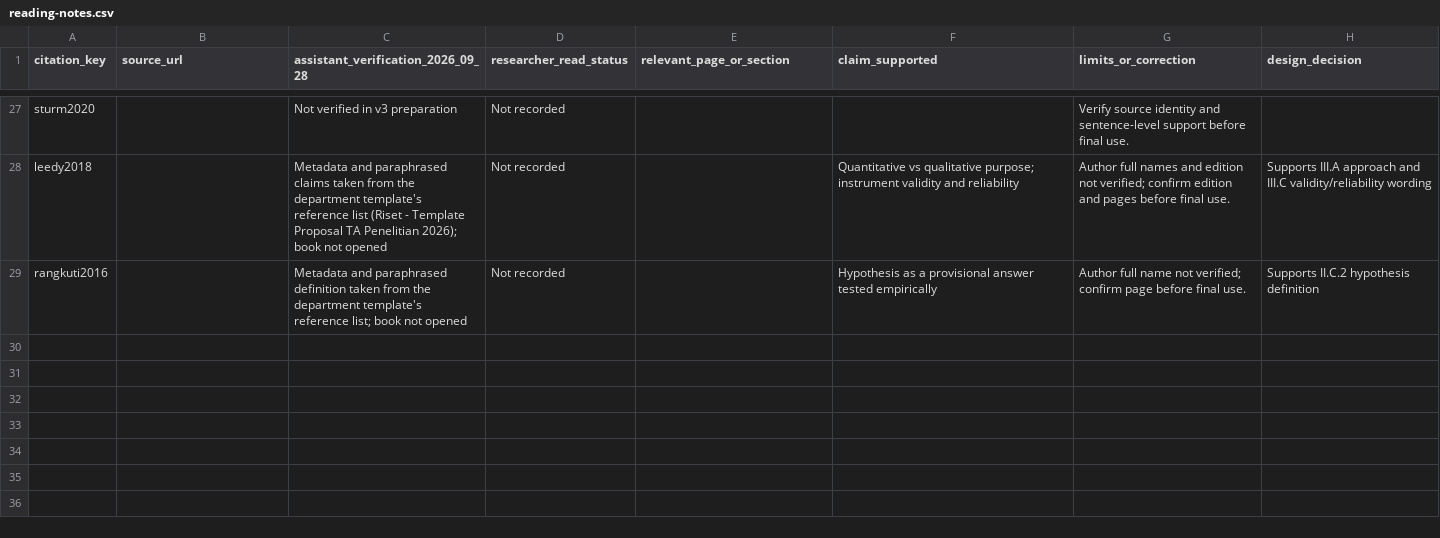
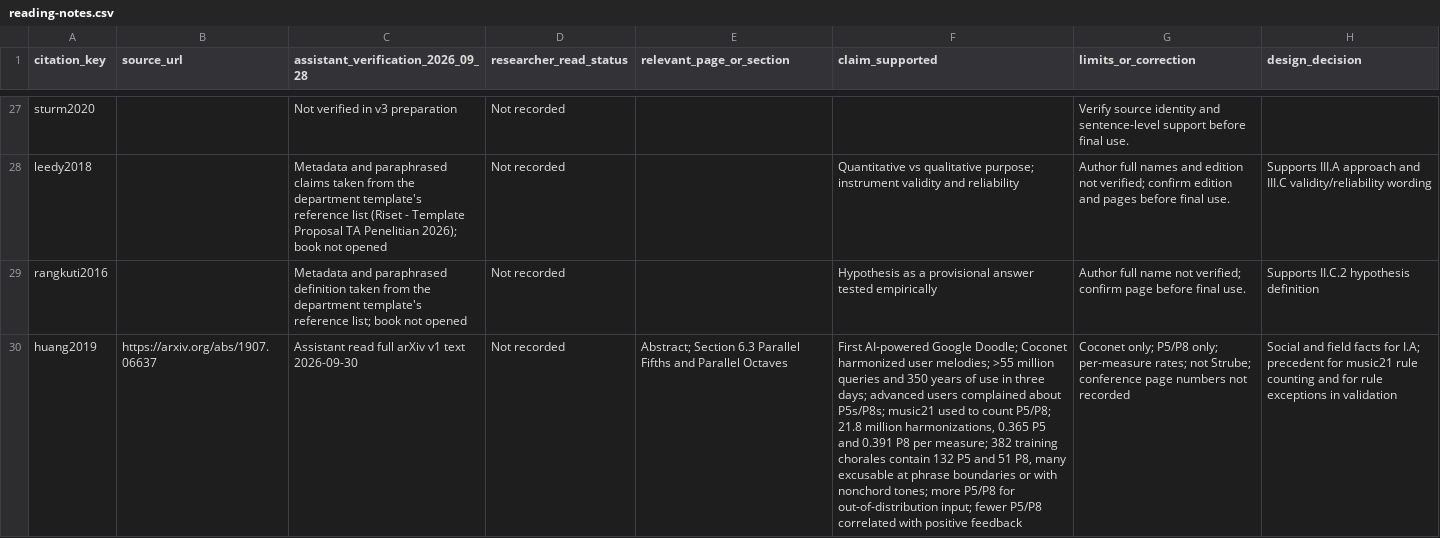
Before and after one commit to adittamavincent/symbolic-music-harmony-comparative-study, a CSV file: docs/final-thesis/reading-notes.csv, drawn as a sheet; only a part is shown, gaps mark what is left out; the diff covers the shown part only; the diff names each change by its address in the sheet, - before the commit and + after, or states it on an @@ line.

Commit message:
docs(final-thesis): finalize thesis title and add bach doodle ref
Update supporting thesis documentation and content:
- set the finalized thesis title in the main tex template, preserving proposal build metadata
- add entries to reading notes for the new Huang 2019 and Hadjeres 2017 references
- update feedback log and progress doc to mark the title revision as complete
- revise introduction and literature review chapters to include Bach Doodle analysis, correct the citation mix-up between the two Huang papers, and update literature content
- add the Huang 2019 BibTeX reference to the proposal phase bibliography

```diff
--- a/docs/final-thesis/reading-notes.csv
+++ b/docs/final-thesis/reading-notes.csv
+row 30: huang2019 | https://arxiv.org/abs/1907.06637 | Assistant read full arXiv v1 text 2026-09-30 | Not recorded | Abstract; Section 6.3 Parallel Fifths and Parallel Octaves | First AI-powered Google Doodle; Coconet harmonized user melodies; >55 million queries and 350 years of use in three days; advanced users complained about P5s/P8s; music21 used to count P5/P8; 21.8 million harmonizations, 0.365 P5 and 0.391 P8 per measure; 382 training chorales contain 132 P5 and 51 P8, many excusable at phrase boundaries or with nonchord tones; more P5/P8 for out-of-distribution input; fewer P5/P8 correlated with positive feedback | Coconet only; P5/P8 only; per-measure rates; not Strube; conference page numbers not recorded | Social and field facts for I.A; precedent for music21 rule counting and for rule exceptions in validation
```
Also changed, not shown: 1 added row elsewhere in this file, 6 other files.
